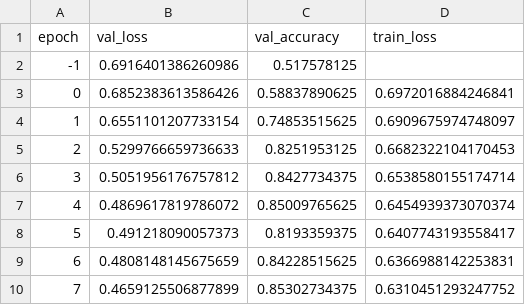
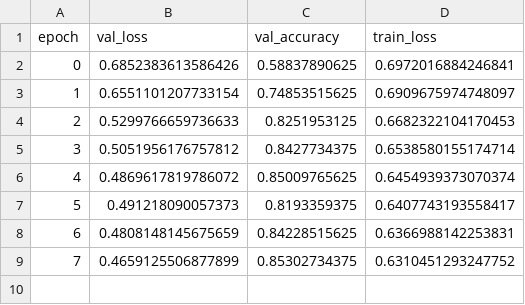
Before and after one commit to wzh4464/tim_data, a CSV file: data/converge/origin.csv, drawn as a sheet.

```diff
--- a/data/converge/origin.csv
+++ b/data/converge/origin.csv
@@ -1,3 +1,2 @@
 epoch,val_loss,val_accuracy,train_loss
--1,0.6916401386260986,0.517578125,
 0,0.6852383613586426,0.58837890625,0.6972016884246841
```
Also changed, not shown: data/converge/icml.csv, data/converge/lava.csv, 2 other files.
